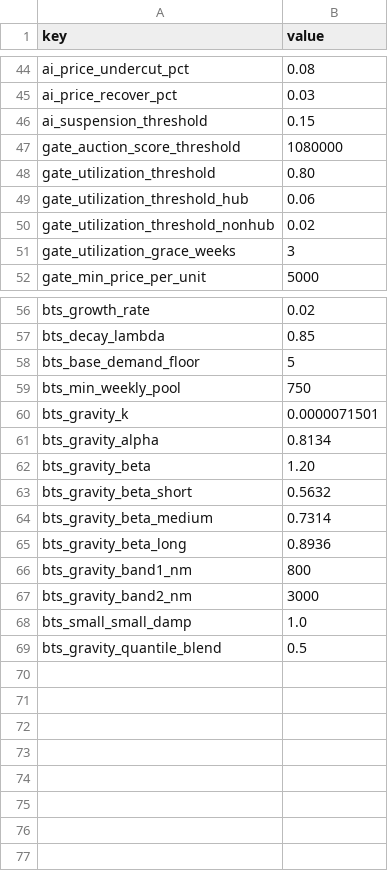
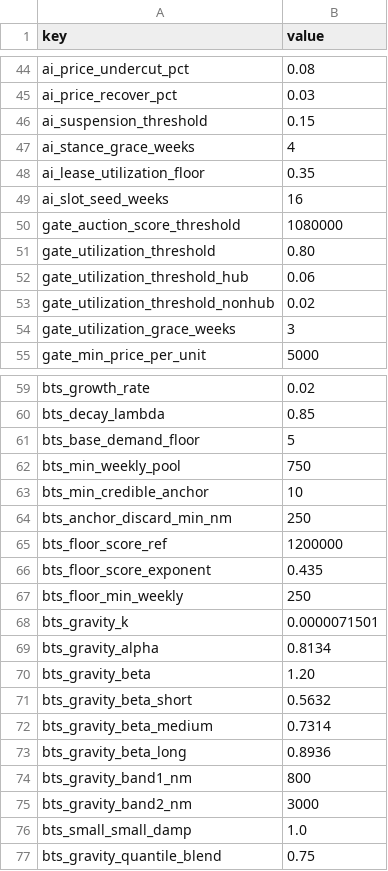
Before and after one commit to quanquejztr/airside_machine, a CSV file: data/financial_constants.csv, drawn as a sheet; only a part is shown, gaps mark what is left out.

```diff
--- a/data/financial_constants.csv
+++ b/data/financial_constants.csv
@@ -46,2 +46,5 @@ ai_price_recover_pct,0.03
 ai_suspension_threshold,0.15
+ai_stance_grace_weeks,4
+ai_lease_utilization_floor,0.35
+ai_slot_seed_weeks,16
 gate_auction_score_threshold,1080000
@@ -59,2 +62,7 @@ bts_base_demand_floor,5
 bts_min_weekly_pool,750
+bts_min_credible_anchor,10
+bts_anchor_discard_min_nm,250
+bts_floor_score_ref,1200000
+bts_floor_score_exponent,0.435
+bts_floor_min_weekly,250
 bts_gravity_k,0.0000071501
@@ -68,2 +76,2 @@ bts_gravity_band2_nm,3000
 bts_small_small_damp,1.0
-bts_gravity_quantile_blend,0.5
+bts_gravity_quantile_blend,0.75
```
Also changed, not shown: 26 other files.
